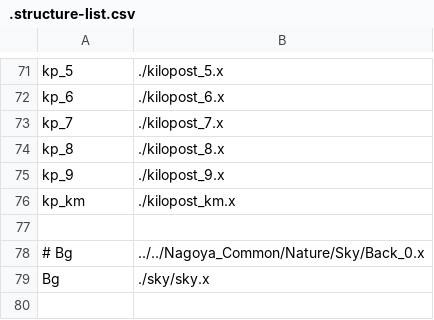
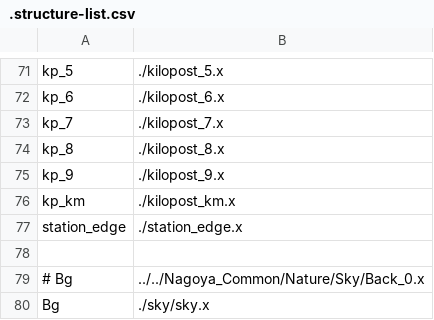
Before and after one commit to akashiyaki01c/BveKobeCitySubway, a CSV file: U-Line/Structure/.structure-list.csv, drawn as a sheet; only a part is shown, gaps mark what is left out; the diff names each change by its address in the sheet, - before the commit and + after, or states it on an @@ line.

```diff
--- a/U-Line/Structure/.structure-list.csv
+++ b/U-Line/Structure/.structure-list.csv
+row 77: station_edge | ./station_edge.x
```
Also changed, not shown: 1 other file.
